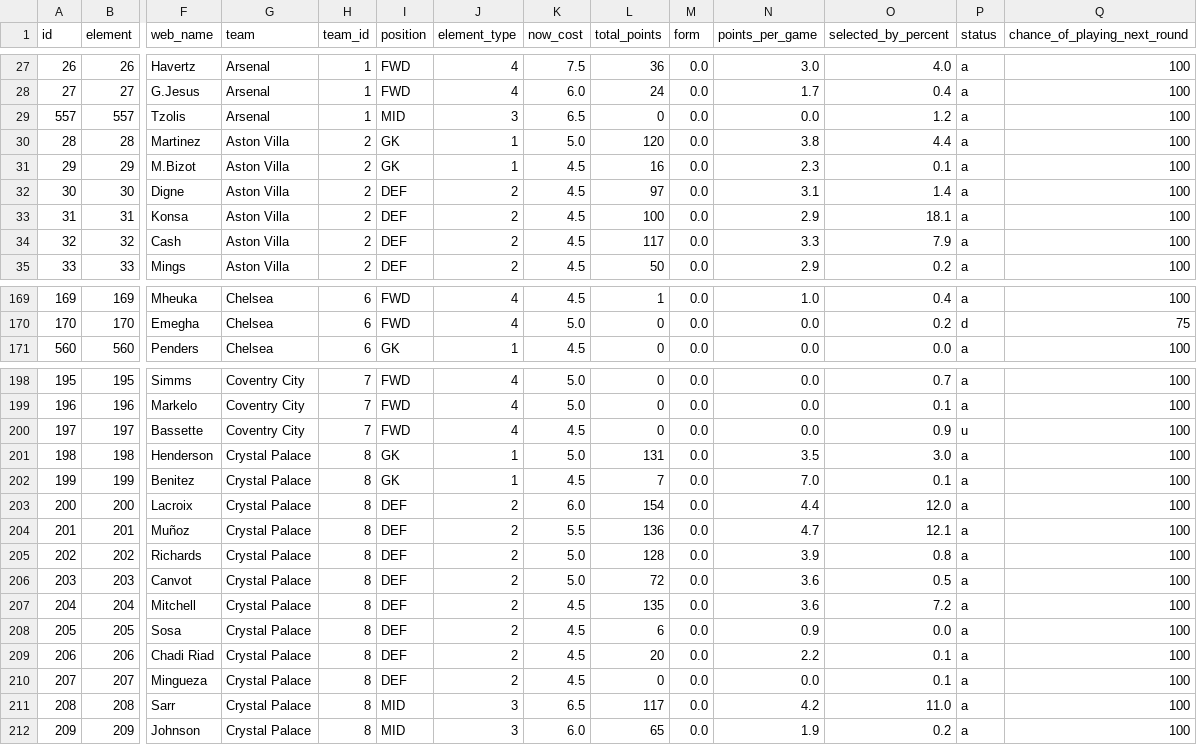
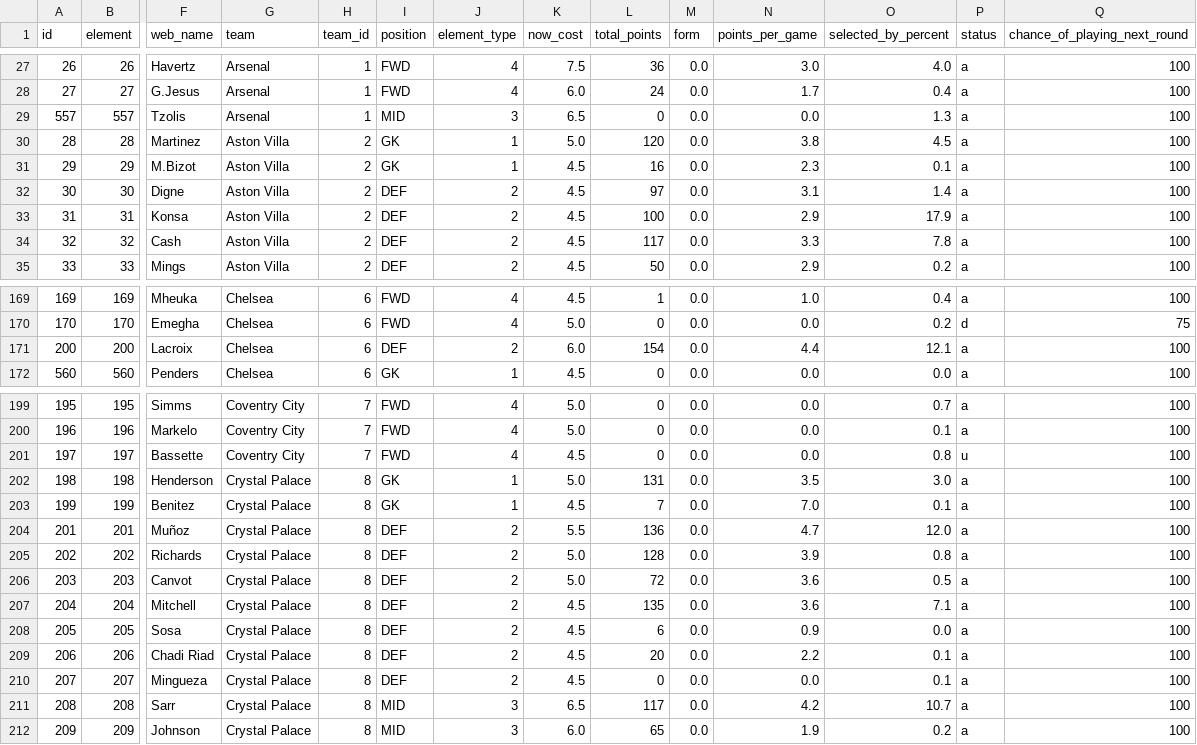
Before and after one commit to OmarN-Mukhtar/FantasyManager, a CSV file: data/players.csv, drawn as a sheet; only a part is shown, gaps mark what is left out; removed rows and columns are numbered as before the commit, all else as after; rows hold the shown columns only; the diff covers the shown part only; the diff names each change by its address in the sheet, - before the commit and + after, or states it on an @@ line.

```diff
--- a/data/players.csv
+++ b/data/players.csv
-O29 (selected_by_percent): 1.2
+O29 (selected_by_percent): 1.3
-O30 (selected_by_percent): 4.4
+O30 (selected_by_percent): 4.5
-O33 (selected_by_percent): 18.1
+O33 (selected_by_percent): 17.9
-O34 (selected_by_percent): 7.9
+O34 (selected_by_percent): 7.8
+row 171: 200 | 200 | Lacroix | Chelsea | 6 | DEF | 2 | 6.0 | 154 | 0.0 | 4.4 | 12.1 | a | 100
-O201 (selected_by_percent): 0.9
+O201 (selected_by_percent): 0.8
-row 203: 200 | 200 | Lacroix | Crystal Palace | 8 | DEF | 2 | 6.0 | 154 | 0.0 | 4.4 | 12.0 | a | 100
-O204 (selected_by_percent): 12.1
+O204 (selected_by_percent): 12.0
-O207 (selected_by_percent): 7.2
+O207 (selected_by_percent): 7.1
-O211 (selected_by_percent): 11.0
+O211 (selected_by_percent): 10.7
```
Also changed, not shown: 85 edited cells elsewhere in this file, data/predictions.csv, data/sentiment_analysis.csv, 4 other files.
